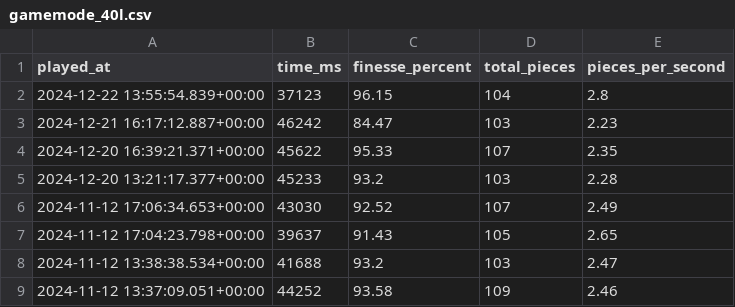
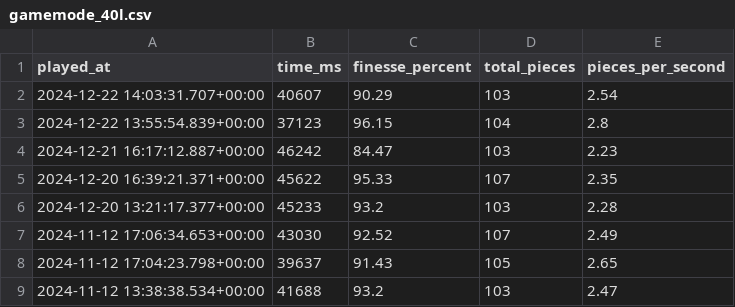
Before and after one commit to benjaminheng/tetrio-metrics-archive, a CSV file: gamemode_40l.csv, drawn as a sheet; only a part is shown; the shorter side is filled out with more unchanged rows.

Commit message:
Update gamemode_40l.csv

```diff
--- a/gamemode_40l.csv
+++ b/gamemode_40l.csv
@@ -1,2 +1,3 @@
 played_at,time_ms,finesse_percent,total_pieces,pieces_per_second
+"2024-12-22 14:03:31.707+00:00",40607,90.29,103,2.54
 "2024-12-22 13:55:54.839+00:00",37123,96.15,104,2.8
```
